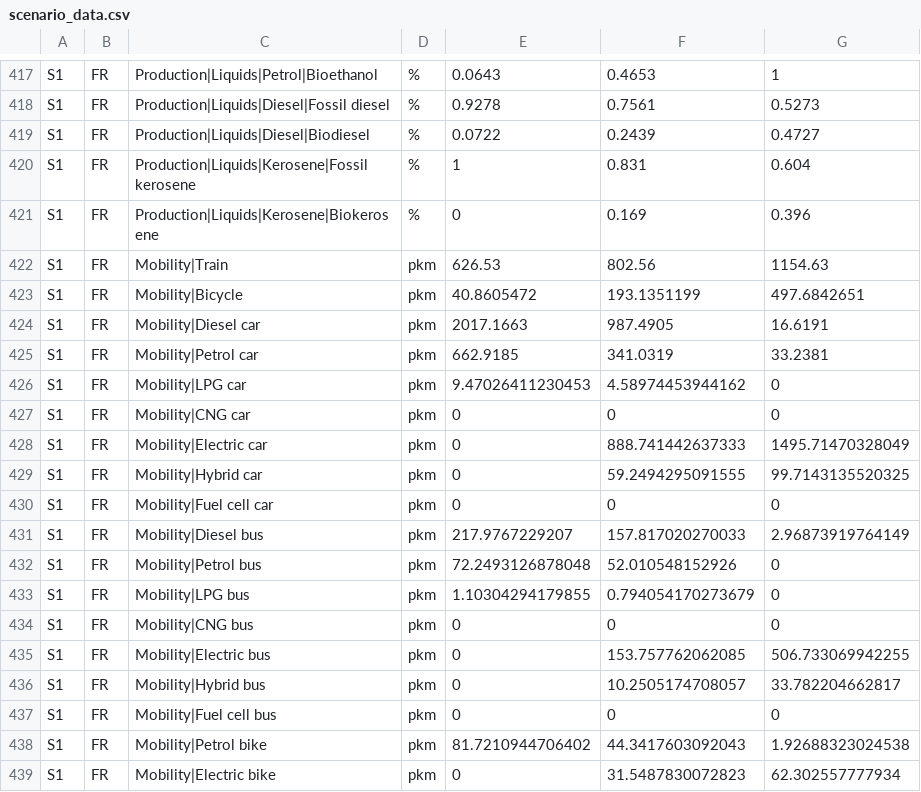
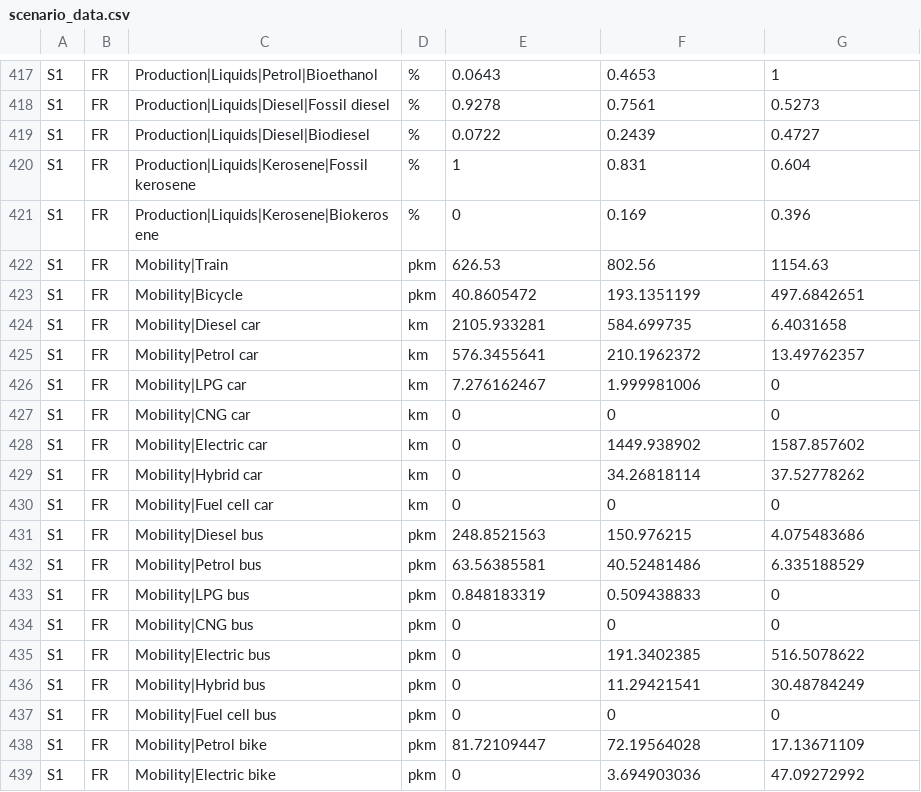
Before and after one commit to gpuigsamper/ADEME_scenarios_premise, a CSV file: scenario_data/scenario_data.csv, drawn as a sheet; only a part is shown, gaps mark what is left out; the diff covers the shown part only.

```diff
--- a/scenario_data/scenario_data.csv
+++ b/scenario_data/scenario_data.csv
@@ -423,17 +423,17 @@ S1,FR,Mobility|Train,pkm,626.53,802.56,1154.63
 S1,FR,Mobility|Bicycle,pkm,40.8605472,193.1351199,497.6842651
-S1,FR,Mobility|Diesel car,pkm,2017.1663,987.4905,16.6191
-S1,FR,Mobility|Petrol car,pkm,662.9185,341.0319,33.2381
-S1,FR,Mobility|LPG car,pkm,9.47026411230453,4.58974453944162,0
-S1,FR,Mobility|CNG car,pkm,0,0,0
-S1,FR,Mobility|Electric car,pkm,0,888.741442637333,1495.71470328049
-S1,FR,Mobility|Hybrid car,pkm,0,59.2494295091555,99.7143135520325
-S1,FR,Mobility|Fuel cell car,pkm,0,0,0
-S1,FR,Mobility|Diesel bus,pkm,217.9767229207,157.817020270033,2.96873919764149
-S1,FR,Mobility|Petrol bus,pkm,72.2493126878048,52.010548152926,0
-S1,FR,Mobility|LPG bus,pkm,1.10304294179855,0.794054170273679,0
+S1,FR,Mobility|Diesel car,km,2105.933281,584.699735,6.4031658
+S1,FR,Mobility|Petrol car,km,576.3455641,210.1962372,13.49762357
+S1,FR,Mobility|LPG car,km,7.276162467,1.999981006,0
+S1,FR,Mobility|CNG car,km,0,0,0
+S1,FR,Mobility|Electric car,km,0,1449.938902,1587.857602
+S1,FR,Mobility|Hybrid car,km,0,34.26818114,37.52778262
+S1,FR,Mobility|Fuel cell car,km,0,0,0
+S1,FR,Mobility|Diesel bus,pkm,248.8521563,150.976215,4.075483686
+S1,FR,Mobility|Petrol bus,pkm,63.56385581,40.52481486,6.335188529
+S1,FR,Mobility|LPG bus,pkm,0.848183319,0.509438833,0
 S1,FR,Mobility|CNG bus,pkm,0,0,0
-S1,FR,Mobility|Electric bus,pkm,0,153.757762062085,506.733069942255
-S1,FR,Mobility|Hybrid bus,pkm,0,10.2505174708057,33.782204662817
+S1,FR,Mobility|Electric bus,pkm,0,191.3402385,516.5078622
+S1,FR,Mobility|Hybrid bus,pkm,0,11.29421541,30.48784249
 S1,FR,Mobility|Fuel cell bus,pkm,0,0,0
-S1,FR,Mobility|Petrol bike,pkm,81.7210944706402,44.3417603092043,1.92688323024538
-S1,FR,Mobility|Electric bike,pkm,0,31.5487830072823,62.302557777934
+S1,FR,Mobility|Petrol bike,pkm,81.72109447,72.19564028,17.13671109
+S1,FR,Mobility|Electric bike,pkm,0,3.694903036,47.09272992
```
Also changed, not shown: 1 added row and 3 edited cells elsewhere in this file.
